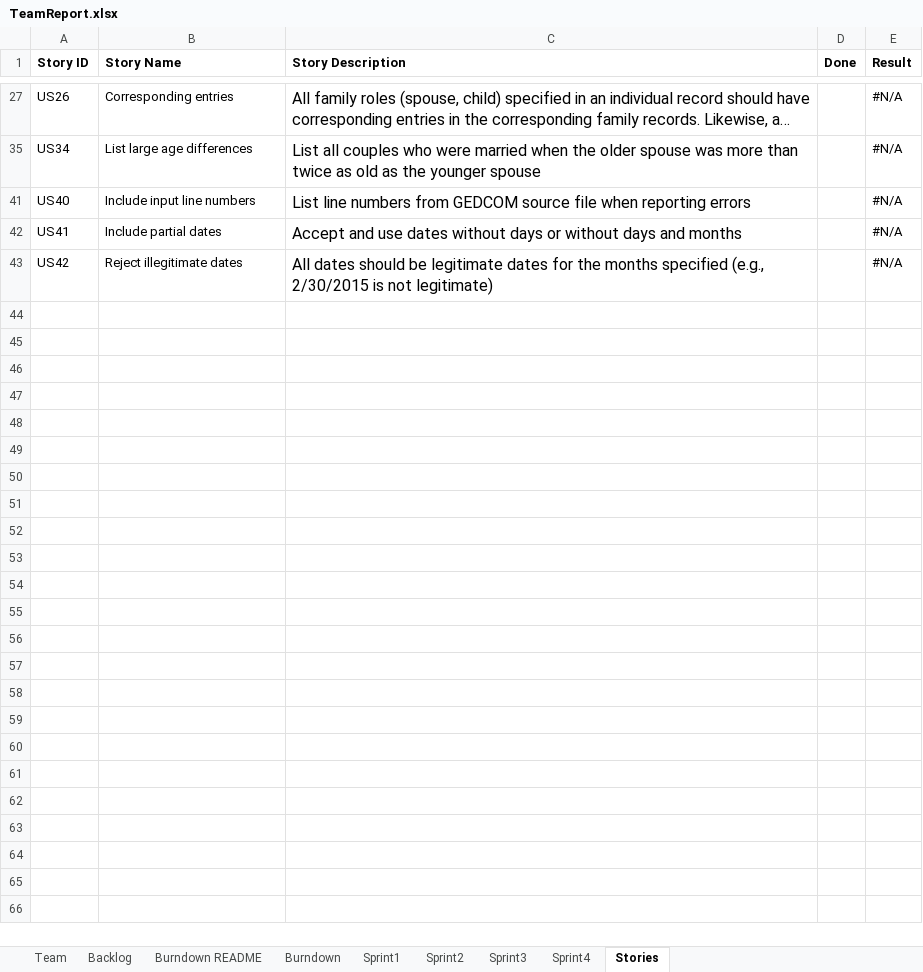
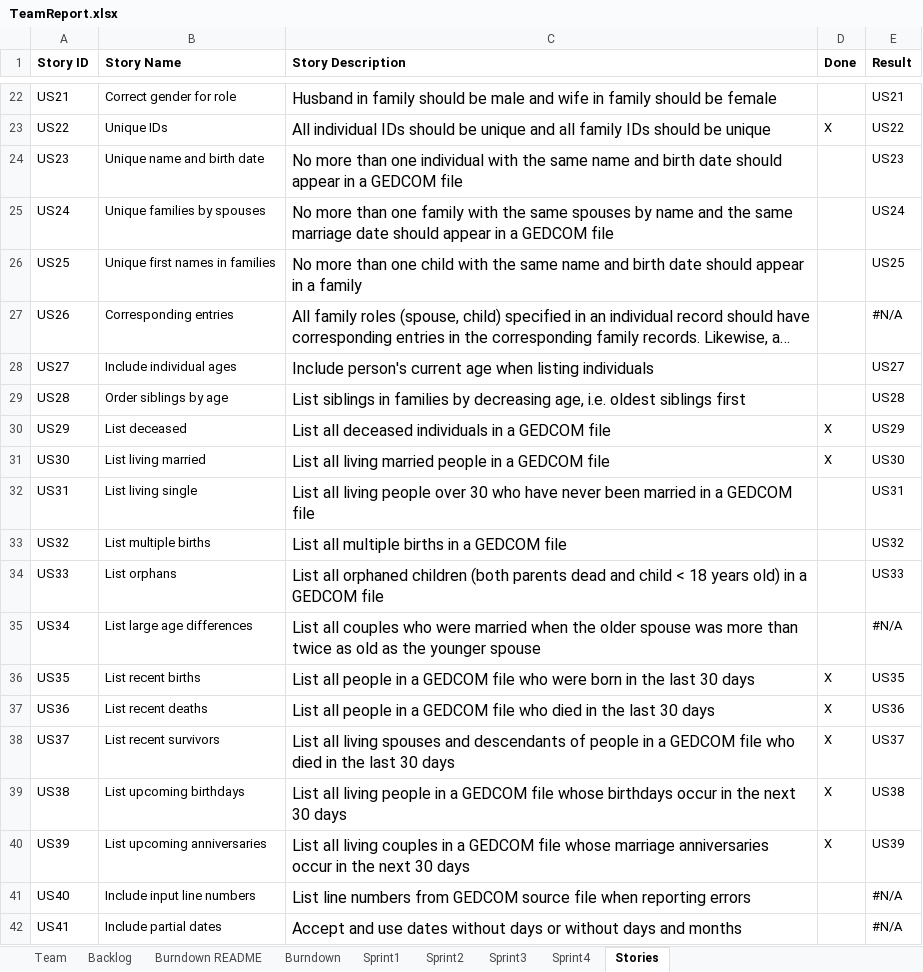
Before and after one commit to kylerozanitis/gedcom-parser, an Excel workbook: TeamReport.xlsx, sheet Stories, drawn as a sheet; only a part is shown, gaps mark what is left out; the shorter side is filled out with more unchanged rows; long unchanged cells end in …; values as stored, in another font and other column widths than the file's, no borders; the diff covers the shown part only; the diff names each change by its address in the sheet, - before the commit and + after, or states it on an @@ line.

Commit message:
Update TeamReport.xlsx

```diff
--- a/TeamReport.xlsx (sheet Stories)
+++ b/TeamReport.xlsx (sheet Stories)
@@ row 22 unhidden: US21 | Correct gender for role | Husband in family should be male and wife in family should be female |  | US21 @@
@@ row 23 unhidden: US22 | Unique IDs | All individual IDs should be unique and all family IDs should be unique | X | US22 @@
@@ row 24 unhidden: US23 | Unique name and birth date | No more than one individual with the same name and birth date should appear in a GEDCOM file |  | US23 @@
@@ row 25 unhidden: US24 | Unique families by spouses | No more than one family with the same spouses by name and the same marriage date should appear in a GEDCOM file |  | US24 @@
@@ row 26 unhidden: US25 | Unique first names in families | No more than one child with the same name and birth date should appear in a family |  | US25 @@
@@ row 28 unhidden: US27 | Include individual ages | Include person's current age when listing individuals |  | US27 @@
@@ row 29 unhidden: US28 | Order siblings by age | List siblings in families by decreasing age, i.e. oldest siblings first |  | US28 @@
@@ row 30 unhidden: US29 | List deceased | List all deceased individuals in a GEDCOM file | X | US29 @@
@@ row 31 unhidden: US30 | List living married | List all living married people in a GEDCOM file | X | US30 @@
@@ row 32 unhidden: US31 | List living single | List all living people over 30 who have never been married in a GEDCOM file |  | US31 @@
@@ row 33 unhidden: US32 | List multiple births | List all multiple births in a GEDCOM file |  | US32 @@
@@ row 34 unhidden: US33 | List orphans | List all orphaned children (both parents dead and child < 18 years old) in a GEDCOM file |  | US33 @@
@@ row 36 unhidden: US35 | List recent births | List all people in a GEDCOM file who were born in the last 30 days | X | US35 @@
@@ row 37 unhidden: US36 | List recent deaths | List all people in a GEDCOM file who died in the last 30 days | X | US36 @@
@@ row 38 unhidden: US37 | List recent survivors | List all living spouses and descendants of people in a GEDCOM file who died in the last 30 days | X | US37 @@
@@ row 39 unhidden: US38 | List upcoming birthdays | List all living people in a GEDCOM file whose birthdays occur in the next 30 days | X | US38 @@
@@ row 40 unhidden: US39 | List upcoming anniversaries | List all living couples in a GEDCOM file whose marriage anniversaries occur in the next 30 days | X | US39 @@
```
Also changed, not shown: 18 hidden or unhidden rows elsewhere in this sheet.
